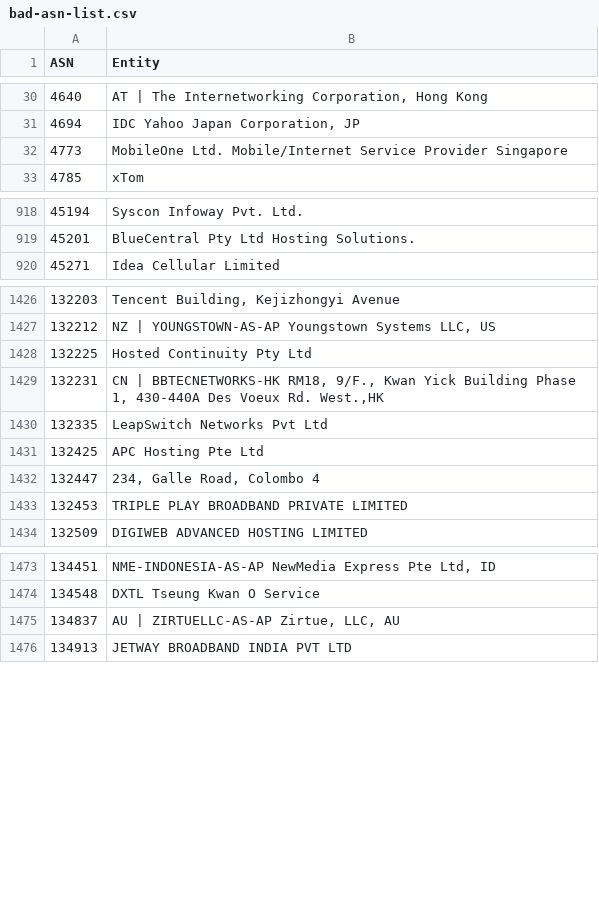
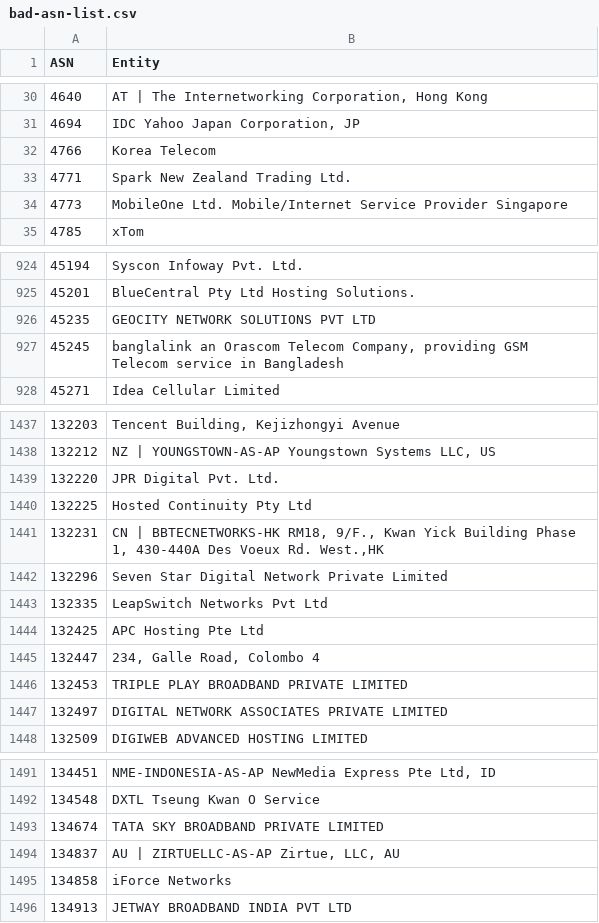
Before and after one commit to Krisseck/bad-asn-list, a CSV file: bad-asn-list.csv, drawn as a sheet; only a part is shown, gaps mark what is left out; the diff covers the shown part only.

Commit message:
Bot ASNs with 50% bots

```diff
--- a/bad-asn-list.csv
+++ b/bad-asn-list.csv
@@ -31,2 +31,4 @@ ASN,Entity
 4694,"IDC Yahoo Japan Corporation, JP"
+4766," Korea Telecom"
+4771," Spark New Zealand Trading Ltd."
 4773,"MobileOne Ltd. Mobile/Internet Service Provider Singapore"
@@ -919,2 +925,4 @@ ASN,Entity
 45201,"BlueCentral Pty Ltd Hosting Solutions."
+45235," GEOCITY NETWORK SOLUTIONS PVT LTD"
+45245," banglalink an Orascom Telecom Company, providing GSM Telecom service in Bangladesh"
 45271,"Idea Cellular Limited"
@@ -1427,4 +1438,6 @@ ASN,Entity
 132212,"NZ | YOUNGSTOWN-AS-AP Youngstown Systems LLC, US"
+132220," JPR Digital Pvt. Ltd."
 132225,"Hosted Continuity Pty Ltd"
 132231,"CN | BBTECNETWORKS-HK RM18, 9/F., Kwan Yick Building Phase 1, 430-440A Des Voeux Rd. West.,HK"
+132296," Seven Star Digital Network Private Limited"
 132335,"LeapSwitch Networks Pvt Ltd"
@@ -1433,2 +1446,3 @@ ASN,Entity
 132453,"TRIPLE PLAY BROADBAND PRIVATE LIMITED"
+132497," DIGITAL NETWORK ASSOCIATES PRIVATE LIMITED"
 132509,"DIGIWEB ADVANCED HOSTING LIMITED"
@@ -1474,3 +1492,5 @@ ASN,Entity
 134548,"DXTL Tseung Kwan O Service"
+134674," TATA SKY BROADBAND PRIVATE LIMITED"
 134837,"AU | ZIRTUELLC-AS-AP Zirtue, LLC, AU"
+134858," iForce Networks"
 134913,"JETWAY BROADBAND INDIA PVT LTD"
```
Also changed, not shown: 12 added rows elsewhere in this file.
